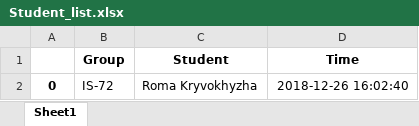
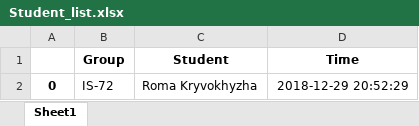
Before and after one commit to kryvokhyzha/Face-Recognition, an Excel workbook: static/output/Student_list.xlsx, sheet Sheet1, drawn as a sheet; values as stored, in another font and other column widths than the file's, no borders; the diff names each change by its address in the sheet, - before the commit and + after, or states it on an @@ line.

```diff
--- a/static/output/Student_list.xlsx (sheet Sheet1)
+++ b/static/output/Student_list.xlsx (sheet Sheet1)
-D2 (Time): 2018-12-26 16:02:40
+D2 (Time): 2018-12-29 20:52:29
```
Also changed, not shown: 1 other file.
